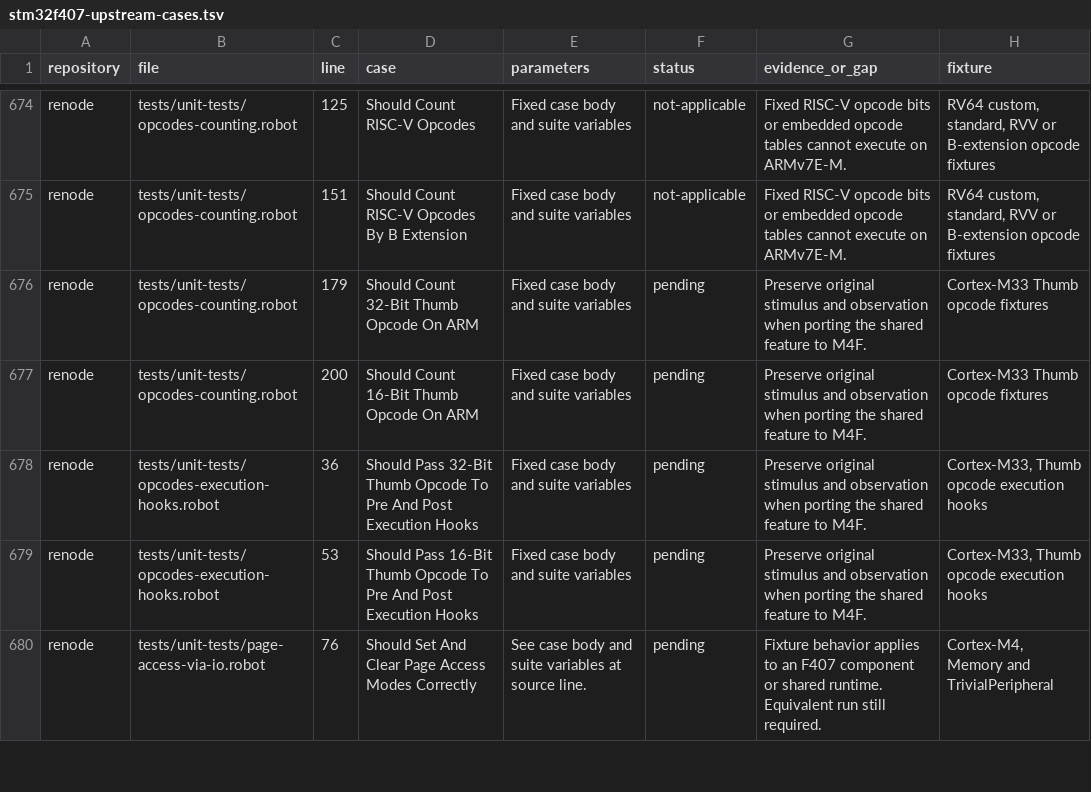
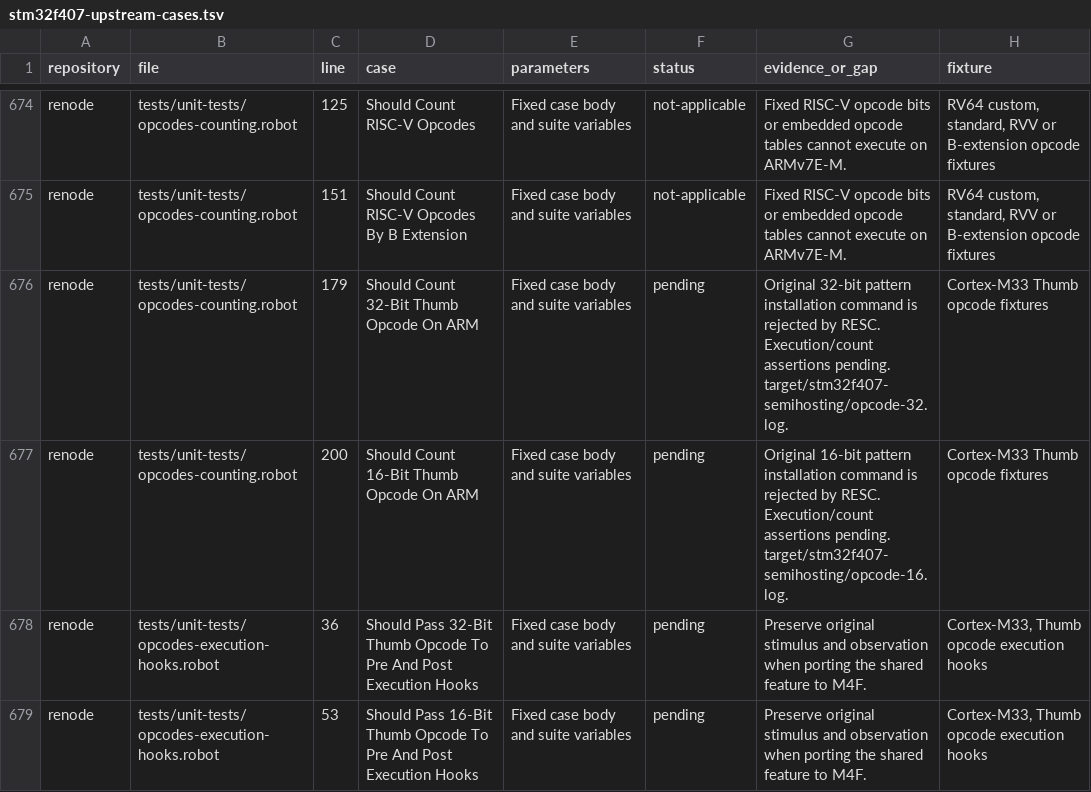
Before and after one commit to Koukyosyumei/penv, a TSV file: docs/stm32f407-upstream-cases.tsv, drawn as a sheet; only a part is shown, gaps mark what is left out; the shorter side is filled out with more unchanged rows; the diff covers the shown part only.

Commit message:
Reproduce Cortex-M semihosting fixture blockers

```diff
--- a/docs/stm32f407-upstream-cases.tsv
+++ b/docs/stm32f407-upstream-cases.tsv
@@ -675,4 +675,4 @@ renode	tests/unit-tests/opcodes-counting.robot	125	Should Count RISC-V Opcodes	F
 renode	tests/unit-tests/opcodes-counting.robot	151	Should Count RISC-V Opcodes By B Extension	Fixed case body and suite variables	not-applicable	Fixed RISC-V opcode bits or embedded opcode tables cannot execute on ARMv7E-M.	RV64 custom, standard, RVV or B-extension opcode fixtures
-renode	tests/unit-tests/opcodes-counting.robot	179	Should Count 32-Bit Thumb Opcode On ARM	Fixed case body and suite variables	pending	Preserve original stimulus and observation when porting the shared feature to M4F.	Cortex-M33 Thumb opcode fixtures
-renode	tests/unit-tests/opcodes-counting.robot	200	Should Count 16-Bit Thumb Opcode On ARM	Fixed case body and suite variables	pending	Preserve original stimulus and observation when porting the shared feature to M4F.	Cortex-M33 Thumb opcode fixtures
+renode	tests/unit-tests/opcodes-counting.robot	179	Should Count 32-Bit Thumb Opcode On ARM	Fixed case body and suite variables	pending	Original 32-bit pattern installation command is rejected by RESC. Execution/count assertions pending. target/stm32f407-semihosting/opcode-32.log.	Cortex-M33 Thumb opcode fixtures
+renode	tests/unit-tests/opcodes-counting.robot	200	Should Count 16-Bit Thumb Opcode On ARM	Fixed case body and suite variables	pending	Original 16-bit pattern installation command is rejected by RESC. Execution/count assertions pending. target/stm32f407-semihosting/opcode-16.log.	Cortex-M33 Thumb opcode fixtures
 renode	tests/unit-tests/opcodes-execution-hooks.robot	36	Should Pass 32-Bit Thumb Opcode To Pre And Post Execution Hooks	Fixed case body and suite variables	pending	Preserve original stimulus and observation when porting the shared feature to M4F.	Cortex-M33, Thumb opcode execution hooks
```
Also changed, not shown: 25 edited cells elsewhere in this file, 2 other files.
